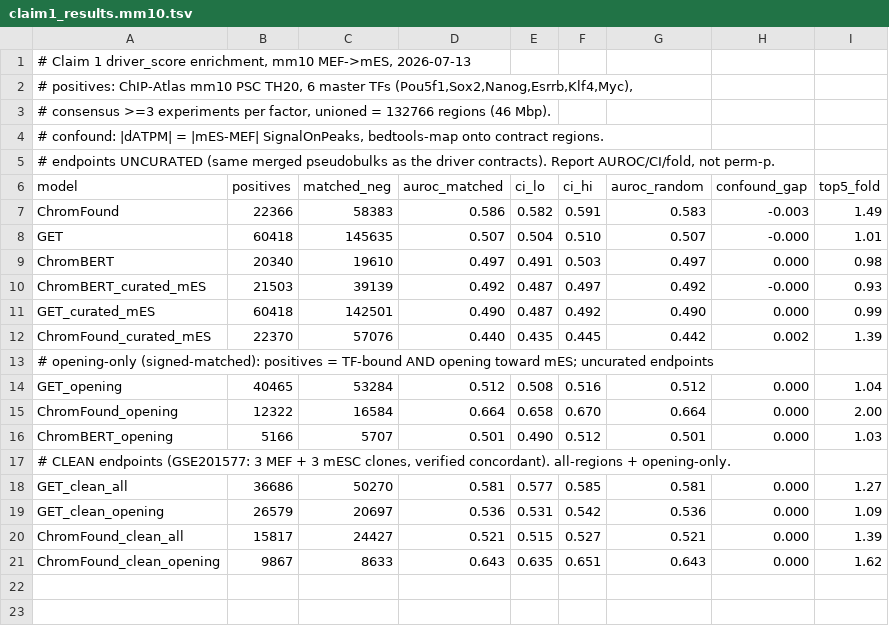
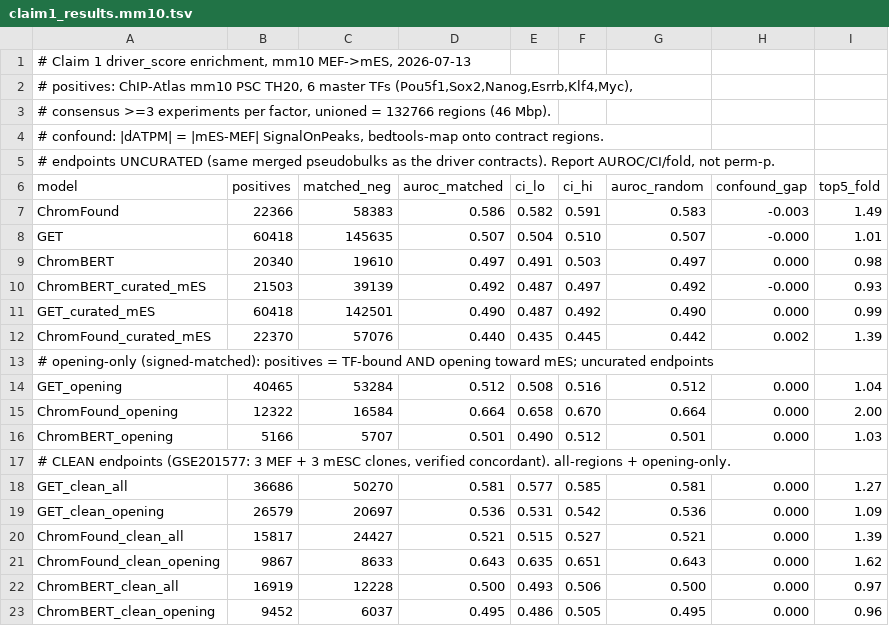
Before and after one commit to JimYuhaoWu/eCR_navigator, a TSV file: docs/claim1_results.mm10.tsv, drawn as a sheet.

```diff
--- a/docs/claim1_results.mm10.tsv
+++ b/docs/claim1_results.mm10.tsv
@@ -21 +21,3 @@ ChromFound_clean_all	15817	24427	0.521	0.515	0.527	0.521	0.000	1.39
 ChromFound_clean_opening	9867	8633	0.643	0.635	0.651	0.643	0.000	1.62
+ChromBERT_clean_all	16919	12228	0.500	0.493	0.506	0.500	0.000	0.97
+ChromBERT_clean_opening	9452	6037	0.495	0.486	0.505	0.495	0.000	0.96
```
Also changed, not shown: 2 other files.
